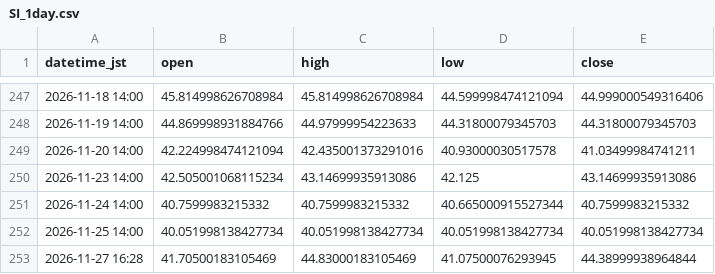
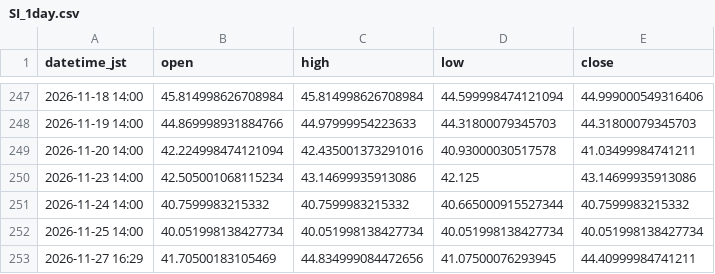
Before and after one commit to higano-com/project-fx, a CSV file: data/silver/SI_1day.csv, drawn as a sheet; only a part is shown, gaps mark what is left out.

```diff
--- a/data/silver/SI_1day.csv
+++ b/data/silver/SI_1day.csv
@@ -252,2 +252,2 @@ datetime_jst,open,high,low,close
 2026-11-25 14:00,40.051998138427734,40.051998138427734,40.051998138427734,40.051998138427734
-2026-11-27 16:28,41.70500183105469,44.83000183105469,41.07500076293945,44.38999938964844
+2026-11-27 16:29,41.70500183105469,44.834999084472656,41.07500076293945,44.40999984741211
```
Also changed, not shown: 4 other files.
